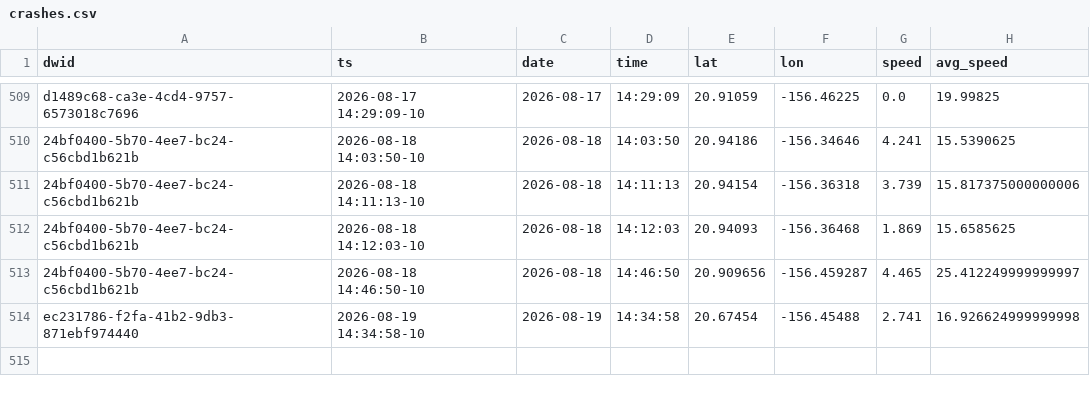
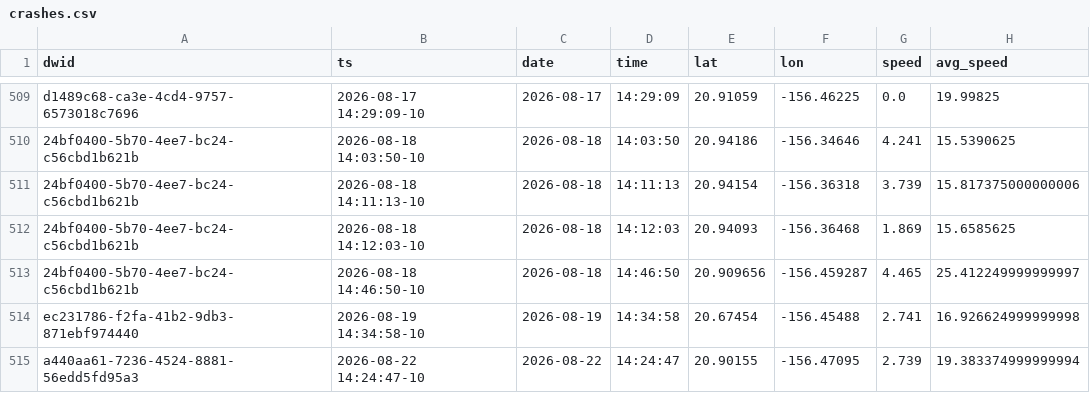
Before and after one commit to dustin/dwp, a CSV file: web/src/data/crashes.csv, drawn as a sheet; only a part is shown, gaps mark what is left out.

```diff
--- a/web/src/data/crashes.csv
+++ b/web/src/data/crashes.csv
@@ -514 +514,2 @@ d1489c68-ca3e-4cd4-9757-6573018c7696,2026-08-17 14:29:09-10,2026-08-17,14:29:09,
 ec231786-f2fa-41b2-9db3-871ebf974440,2026-08-19 14:34:58-10,2026-08-19,14:34:58,20.67454,-156.45488,2.741,16.926624999999998
+a440aa61-7236-4524-8881-56edd5fd95a3,2026-08-22 14:24:47-10,2026-08-22,14:24:47,20.90155,-156.47095,2.739,19.383374999999994
```
Also changed, not shown: web/src/data/runs.csv.
